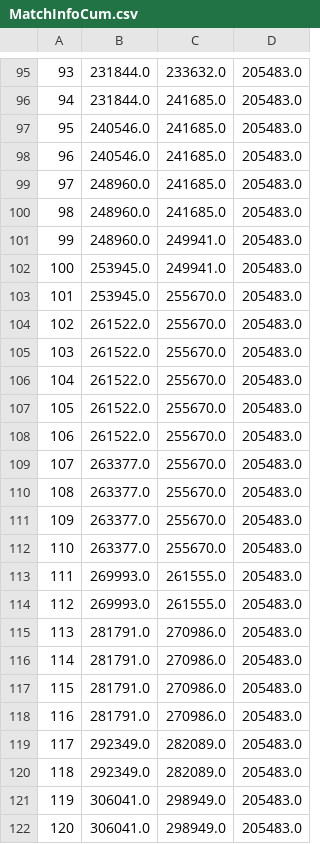
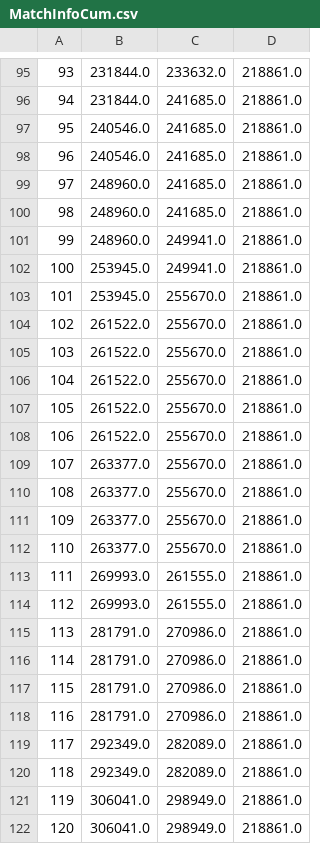
Before and after one commit to sskorna/tipsport_attendance, a CSV file: MatchInfoCum.csv, drawn as a sheet; only a part is shown, gaps mark what is left out; the diff covers the shown part only.

```diff
--- a/MatchInfoCum.csv
+++ b/MatchInfoCum.csv
@@ -95,28 +95,28 @@
-93,231844.0,233632.0,205483.0
-94,231844.0,241685.0,205483.0
-95,240546.0,241685.0,205483.0
-96,240546.0,241685.0,205483.0
-97,248960.0,241685.0,205483.0
-98,248960.0,241685.0,205483.0
-99,248960.0,249941.0,205483.0
-100,253945.0,249941.0,205483.0
-101,253945.0,255670.0,205483.0
-102,261522.0,255670.0,205483.0
-103,261522.0,255670.0,205483.0
-104,261522.0,255670.0,205483.0
-105,261522.0,255670.0,205483.0
-106,261522.0,255670.0,205483.0
-107,263377.0,255670.0,205483.0
-108,263377.0,255670.0,205483.0
-109,263377.0,255670.0,205483.0
-110,263377.0,255670.0,205483.0
-111,269993.0,261555.0,205483.0
-112,269993.0,261555.0,205483.0
-113,281791.0,270986.0,205483.0
-114,281791.0,270986.0,205483.0
-115,281791.0,270986.0,205483.0
-116,281791.0,270986.0,205483.0
-117,292349.0,282089.0,205483.0
-118,292349.0,282089.0,205483.0
-119,306041.0,298949.0,205483.0
-120,306041.0,298949.0,205483.0
+93,231844.0,233632.0,218861.0
+94,231844.0,241685.0,218861.0
+95,240546.0,241685.0,218861.0
+96,240546.0,241685.0,218861.0
+97,248960.0,241685.0,218861.0
+98,248960.0,241685.0,218861.0
+99,248960.0,249941.0,218861.0
+100,253945.0,249941.0,218861.0
+101,253945.0,255670.0,218861.0
+102,261522.0,255670.0,218861.0
+103,261522.0,255670.0,218861.0
+104,261522.0,255670.0,218861.0
+105,261522.0,255670.0,218861.0
+106,261522.0,255670.0,218861.0
+107,263377.0,255670.0,218861.0
+108,263377.0,255670.0,218861.0
+109,263377.0,255670.0,218861.0
+110,263377.0,255670.0,218861.0
+111,269993.0,261555.0,218861.0
+112,269993.0,261555.0,218861.0
+113,281791.0,270986.0,218861.0
+114,281791.0,270986.0,218861.0
+115,281791.0,270986.0,218861.0
+116,281791.0,270986.0,218861.0
+117,292349.0,282089.0,218861.0
+118,292349.0,282089.0,218861.0
+119,306041.0,298949.0,218861.0
+120,306041.0,298949.0,218861.0
```
Also changed, not shown: 157 edited cells elsewhere in this file, MatchInfo.csv.
